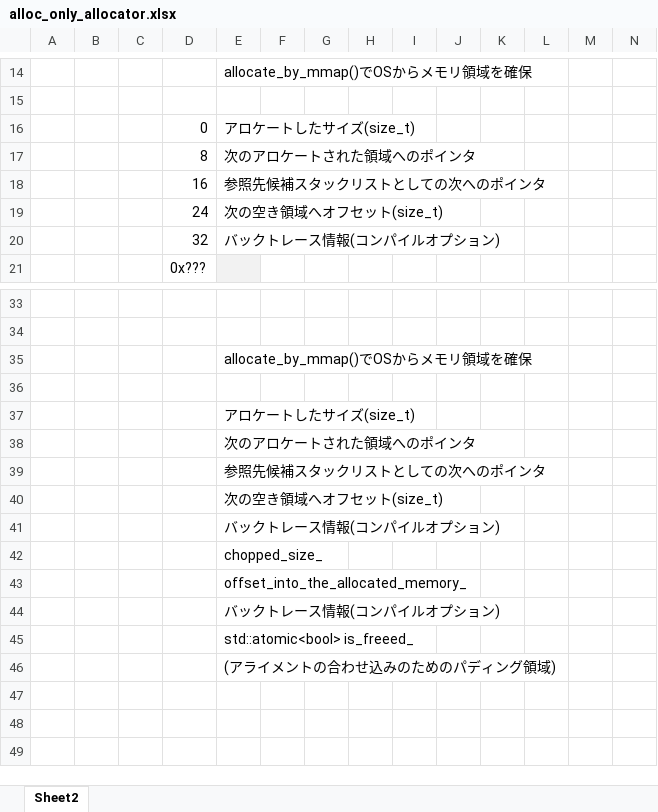
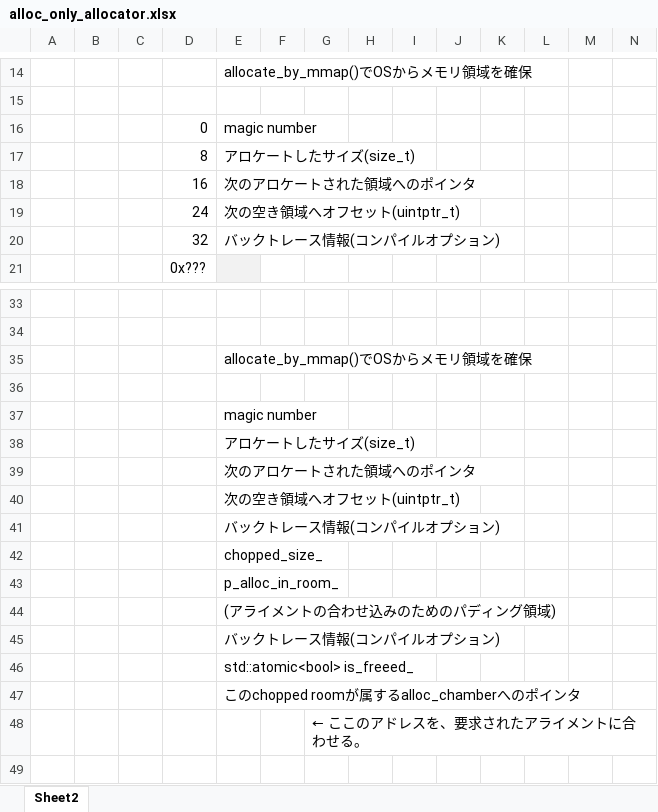
Before and after one commit to PFA03027/alpha_concurrent, an Excel workbook: libalconcurrent/doc/alloc_only_allocator.xlsx, sheet Sheet2, drawn as a sheet; only a part is shown, gaps mark what is left out; the shorter side is filled out with more unchanged rows; values as stored, in another font and other column widths than the file's, no borders; charts and pictures not drawn; removed rows and columns are numbered as before the commit, all else as after; the diff names each change by its address in the sheet, - before the commit and + after, or states it on an @@ line.

Commit message:
feat: introduce deallocate() of alloc_only_chamber class

```diff
--- a/libalconcurrent/doc/alloc_only_allocator.xlsx (sheet Sheet2)
+++ b/libalconcurrent/doc/alloc_only_allocator.xlsx (sheet Sheet2)
-E16: アロケートしたサイズ(size_t)
+E16: magic number
-E17: 次のアロケートされた領域へのポインタ
+E17: アロケートしたサイズ(size_t)
-E18: 参照先候補スタックリストとしての次へのポインタ
+E18: 次のアロケートされた領域へのポインタ
-E19: 次の空き領域へオフセット(size_t)
+E19: 次の空き領域へオフセット(uintptr_t)
+row 37:  |  |  |  | magic number
-E40: 参照先候補スタックリストとしての次へのポインタ
+E40: 次の空き領域へオフセット(uintptr_t)
-row 40:  |  |  |  | 次の空き領域へオフセット(size_t)
-E43: offset_into_the_allocated_memory_
+E43: p_alloc_in_room_
+row 44:  |  |  |  | (アライメントの合わせ込みのためのパディング領域)
-E47: (アライメントの合わせ込みのためのパディング領域)
+E47: このchopped roomが属するalloc_chamberへのポインタ
-G48: (empty)
+G48: ← ここのアドレスを、要求されたアライメントに合わせる。
```
Also changed, not shown: charts or pictures, 3 other files.
